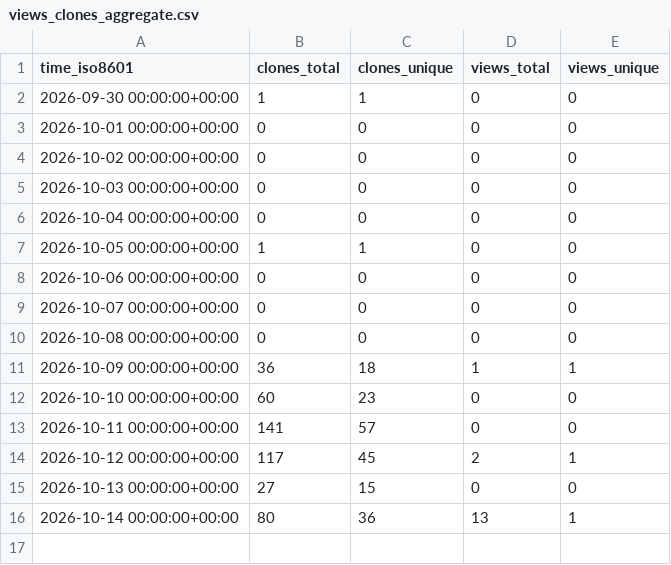
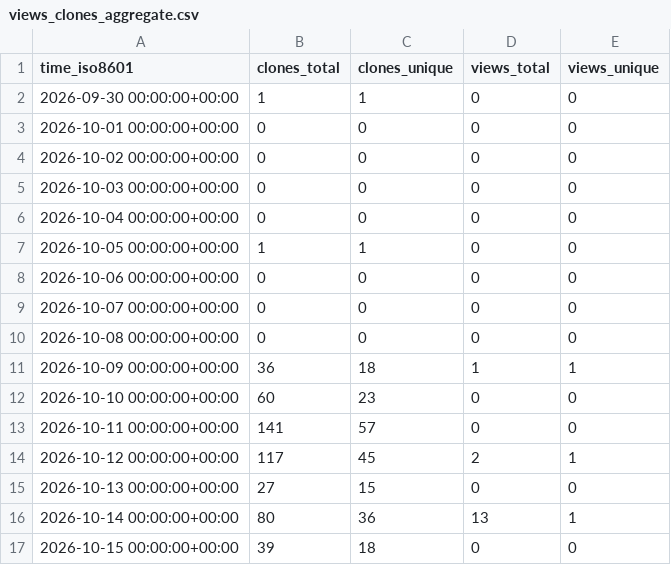
Before and after one commit to Oliveryfaso/multi-agent-code-review-lab, a CSV file: Oliveryfaso/multi-agent-code-review-lab/ghrs-data/views_clones_aggregate.csv, drawn as a sheet.

```diff
--- a/Oliveryfaso/multi-agent-code-review-lab/ghrs-data/views_clones_aggregate.csv
+++ b/Oliveryfaso/multi-agent-code-review-lab/ghrs-data/views_clones_aggregate.csv
@@ -16 +16,2 @@ time_iso8601,clones_total,clones_unique,views_total,views_unique
 2026-10-14 00:00:00+00:00,80,36,13,1
+2026-10-15 00:00:00+00:00,39,18,0,0
```
Also changed, not shown: 1 other file.
